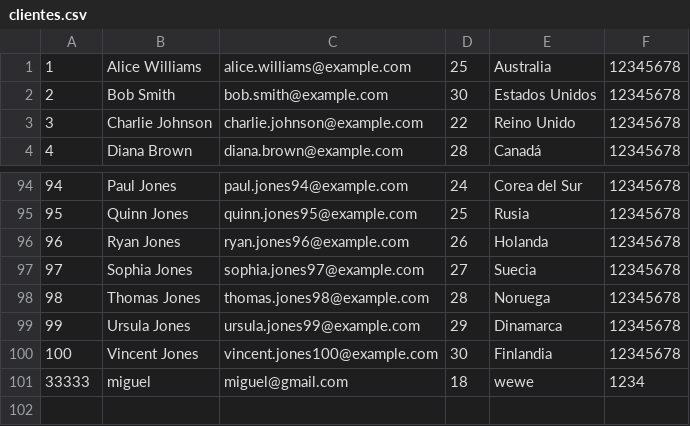
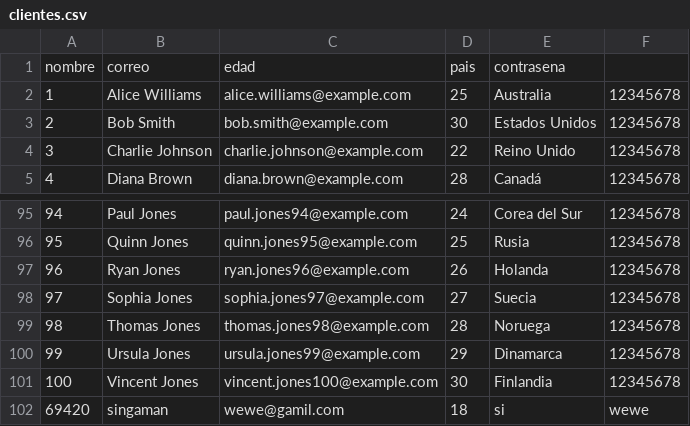
Before and after one commit to Miguel-Ar06/Gestion, a CSV file: GestionNegocio/GestionNegocio/bin/Debug/net8.0-windows/Resources/data/clientes.csv, drawn as a sheet; only a part is shown, gaps mark what is left out; removed rows and columns are numbered as before the commit, all else as after; the diff names each change by its address in the sheet, - before the commit and + after, or states it on an @@ line.

```diff
--- a/GestionNegocio/GestionNegocio/bin/Debug/net8.0-windows/Resources/data/clientes.csv
+++ b/GestionNegocio/GestionNegocio/bin/Debug/net8.0-windows/Resources/data/clientes.csv
+row 1: nombre | correo | edad | pais | contrasena
-row 101: 33333 | miguel | miguel@gmail.com | 18 | wewe | 1234
+row 102: 69420 | singaman | wewe@gamil.com | 18 | si | wewe
```
Also changed, not shown: 27 other files.
